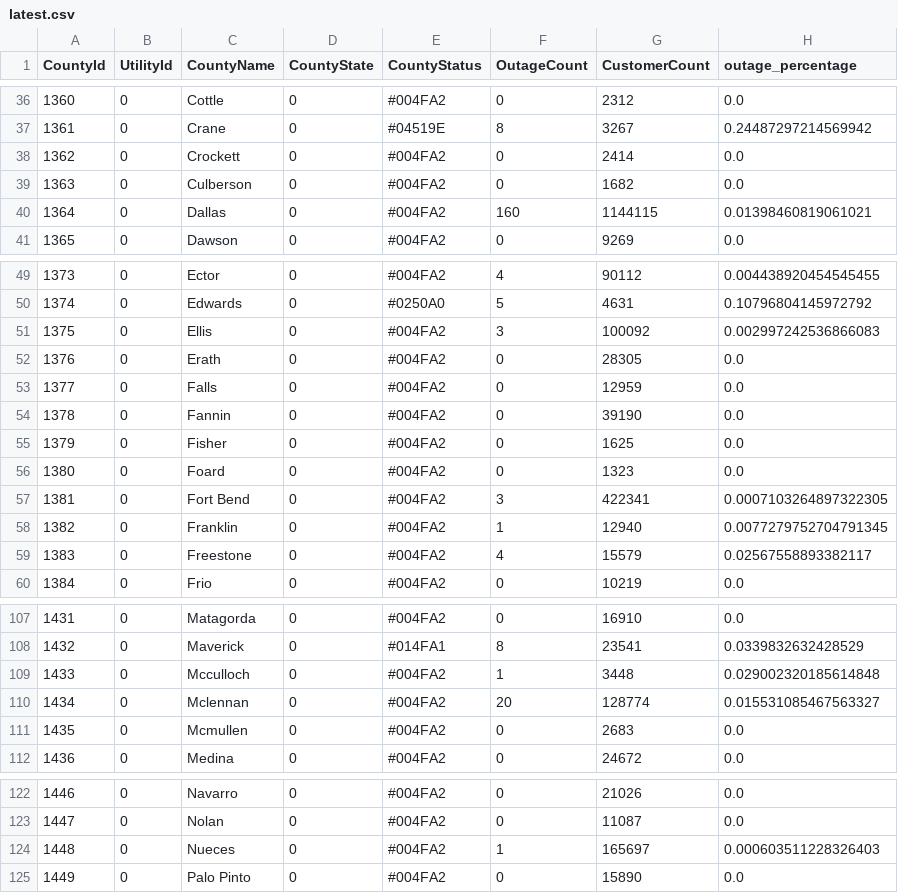
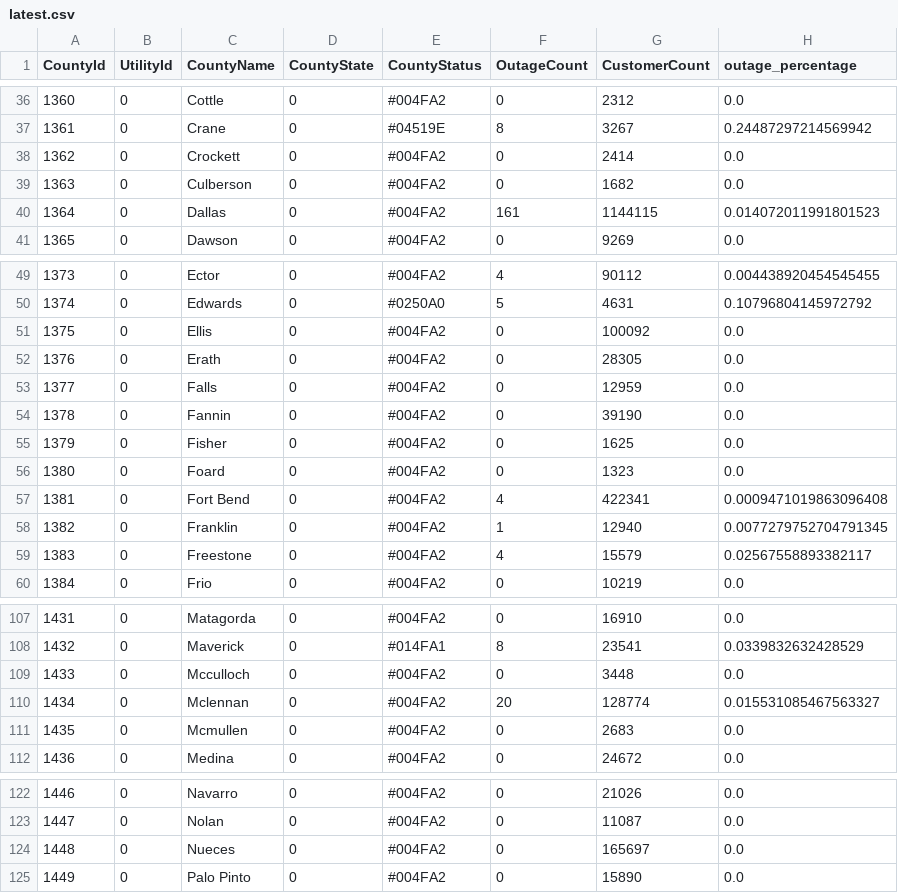
Before and after one commit to DallasMorningNews/20250304_severe-weather, a CSV file: data/latest.csv, drawn as a sheet; only a part is shown, gaps mark what is left out; the diff covers the shown part only.

```diff
--- a/data/latest.csv
+++ b/data/latest.csv
@@ -39,3 +39,3 @@ CountyId,UtilityId,CountyName,CountyState,CountyStatus,OutageCount,CustomerCount
 1363,0,Culberson,0,#004FA2,0,1682,0.0
-1364,0,Dallas,0,#004FA2,160,1144115,0.01398460819061021
+1364,0,Dallas,0,#004FA2,161,1144115,0.014072011991801523
 1365,0,Dawson,0,#004FA2,0,9269,0.0
@@ -50,3 +50,3 @@ CountyId,UtilityId,CountyName,CountyState,CountyStatus,OutageCount,CustomerCount
 1374,0,Edwards,0,#0250A0,5,4631,0.10796804145972792
-1375,0,Ellis,0,#004FA2,3,100092,0.002997242536866083
+1375,0,Ellis,0,#004FA2,0,100092,0.0
 1376,0,Erath,0,#004FA2,0,28305,0.0
@@ -56,3 +56,3 @@ CountyId,UtilityId,CountyName,CountyState,CountyStatus,OutageCount,CustomerCount
 1380,0,Foard,0,#004FA2,0,1323,0.0
-1381,0,Fort Bend,0,#004FA2,3,422341,0.0007103264897322305
+1381,0,Fort Bend,0,#004FA2,4,422341,0.0009471019863096408
 1382,0,Franklin,0,#004FA2,1,12940,0.0077279752704791345
@@ -108,3 +108,3 @@ CountyId,UtilityId,CountyName,CountyState,CountyStatus,OutageCount,CustomerCount
 1432,0,Maverick,0,#014FA1,8,23541,0.0339832632428529
-1433,0,Mcculloch,0,#004FA2,1,3448,0.029002320185614848
+1433,0,Mcculloch,0,#004FA2,0,3448,0.0
 1434,0,Mclennan,0,#004FA2,20,128774,0.015531085467563327
@@ -123,3 +123,3 @@ CountyId,UtilityId,CountyName,CountyState,CountyStatus,OutageCount,CustomerCount
 1447,0,Nolan,0,#004FA2,0,11087,0.0
-1448,0,Nueces,0,#004FA2,1,165697,0.000603511228326403
+1448,0,Nueces,0,#004FA2,0,165697,0.0
 1449,0,Palo Pinto,0,#004FA2,0,15890,0.0
```
Also changed, not shown: 19 edited cells elsewhere in this file.
